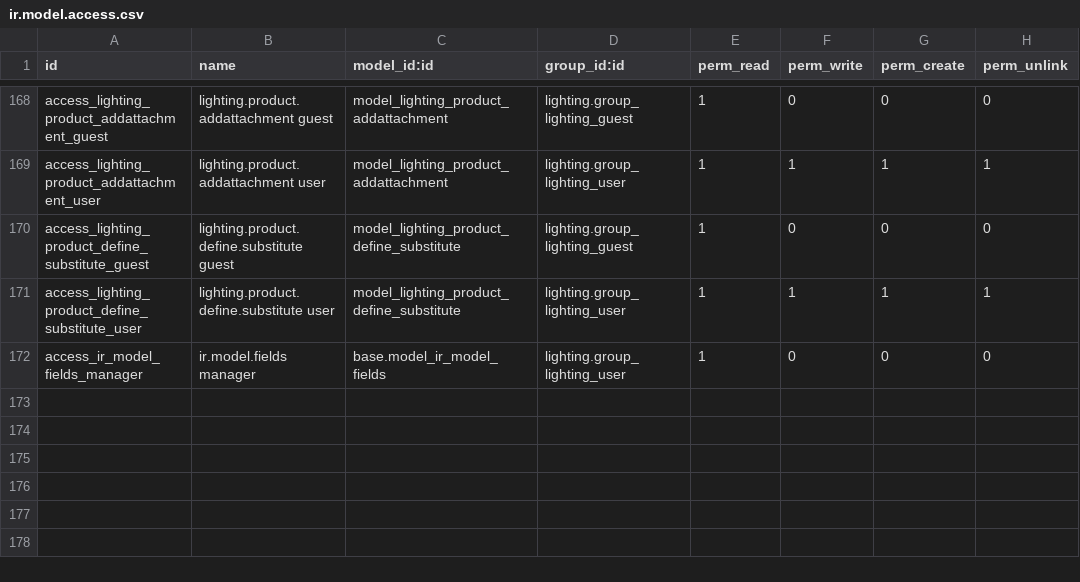
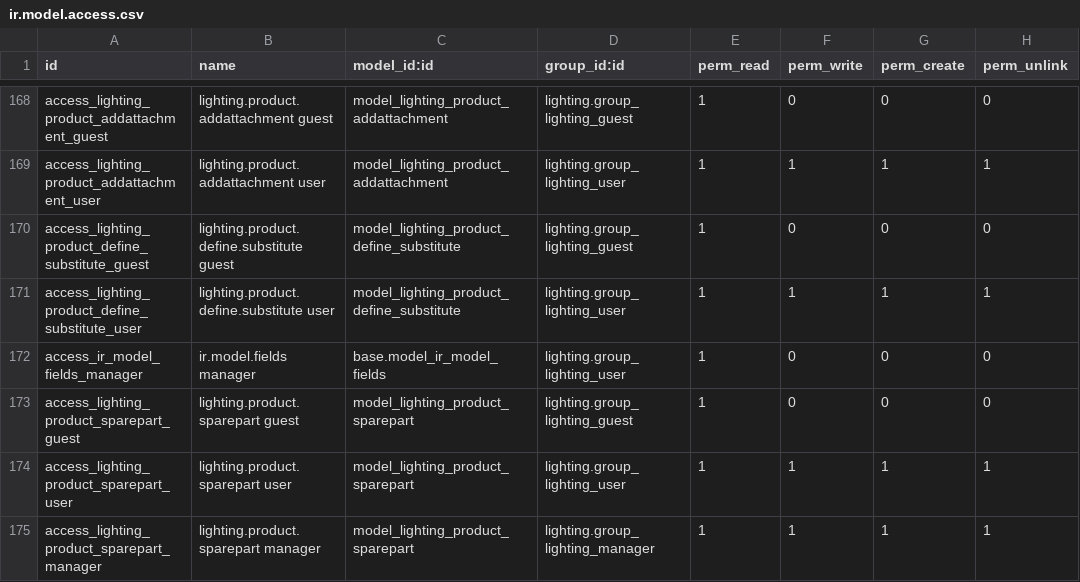
Before and after one commit to nuobit/lighting-vertical, a CSV file: lighting/security/ir.model.access.csv, drawn as a sheet; only a part is shown, gaps mark what is left out.

Commit message:
[IMP] lighting: free-text spare parts field on lighting.product
Adds a new One2many `sparepart_ids` on `lighting.product` backed by the
new model `lighting.product.sparepart` (sequence/name/description) and
exposes it inside a new Spare parts tab on the product form. The use
case is a manual reference list maintained by the After Sales team
without coupling to SAP product codes.

Files:
  * lighting/models/product_sparepart.py — new model (3 fields + a
    cascade-delete back-reference to lighting.product).
  * lighting/models/product.py — adds the One2many field.
  * lighting/security/ir.model.access.csv — guest/user/manager ACLs
    on the new model, matching the existing pattern for sub-models of
    lighting.product.
  * lighting/views/product_views.xml — new Spare parts tab with an
    inline editable_tree of sequence/name/description.

Translations: es.po / fr.po / pt.po extended; ca.po created (was
missing — mandatory per NuoBiT) with the new msgids only.

Tests: lighting/tests/test_product_sparepart.py covers persistence,
sequence ordering, cascade-delete, and the required-name constraint.

Migration: lighting/migrations/16.0.1.4.0/post-migration.py drops
the two orphan DB objects left on a database that previously ran
PR #99 (now fully reverted in commits 1-5 of this PR):
  * Table lighting_product_spare_part_rel (was the m2m relation)
  * Column lighting_product_category.is_component (was stored Boolean)
Both verified empty on the target deployment before this work; the
IF EXISTS guards make the script idempotent on databases that never
ran PR #99.

Manifest bumped 16.0.1.0.0 -> 16.0.1.4.0 so the upgrade stays monotonic
on top of the currently deployed 16.0.1.3.0.

```diff
--- a/lighting/security/ir.model.access.csv
+++ b/lighting/security/ir.model.access.csv
@@ -172 +172,4 @@ access_lighting_product_define_substitute_user,lighting.product.define.substitut
 access_ir_model_fields_manager,ir.model.fields manager,base.model_ir_model_fields,lighting.group_lighting_user,1,0,0,0
+access_lighting_product_sparepart_guest,lighting.product.sparepart guest,model_lighting_product_sparepart,lighting.group_lighting_guest,1,0,0,0
+access_lighting_product_sparepart_user,lighting.product.sparepart user,model_lighting_product_sparepart,lighting.group_lighting_user,1,1,1,1
+access_lighting_product_sparepart_manager,lighting.product.sparepart manager,model_lighting_product_sparepart,lighting.group_lighting_manager,1,1,1,1
```
Also changed, not shown: 12 other files.
